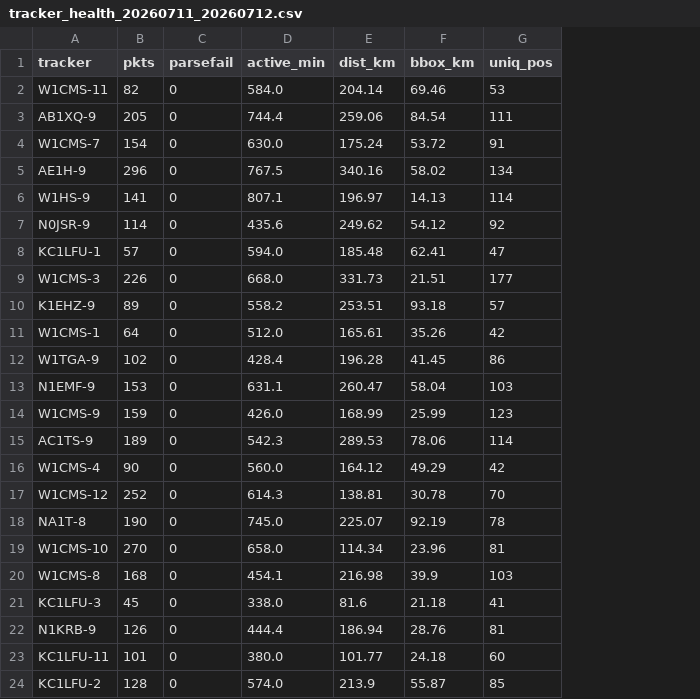
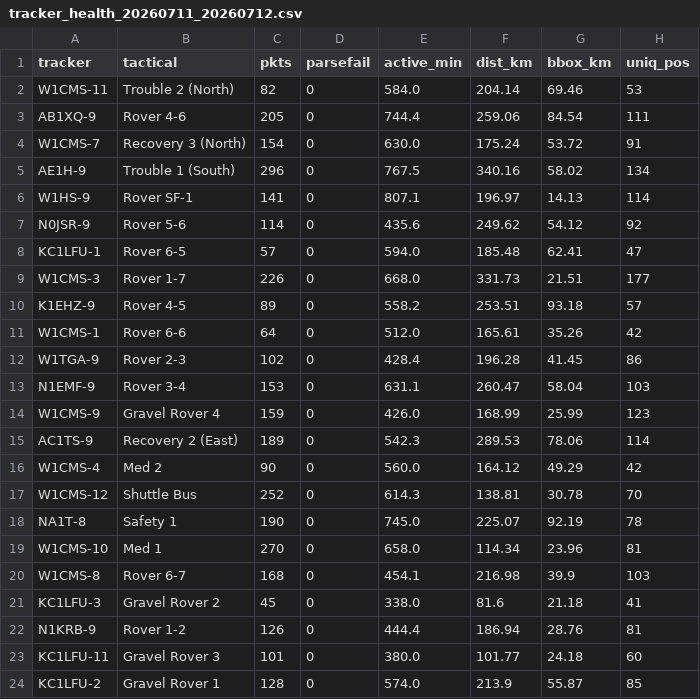
Before and after one commit to stevegoldsmith/Prouty-APRS-Tools, a CSV file: output/2026/saturday/tracker_health_20260711_20260712.csv, drawn as a sheet; only a part is shown; the diff names each change by its address in the sheet, - before the commit and + after, or states it on an @@ line.

```diff
--- a/output/2026/saturday/tracker_health_20260711_20260712.csv
+++ b/output/2026/saturday/tracker_health_20260711_20260712.csv
+column B (tactical), rows 2-24: Trouble 2 (North) | Rover 4-6 | Recovery 3 (North) | Trouble 1 (South) | Rover SF-1 | Rover 5-6 | Rover 6-5 | Rover 1-7 | Rover 4-5 | Rover 6-6 | Rover 2-3 | Rover 3-4 | Gravel Rover 4 | Recovery 2 (East) | Med 2 | Shuttle Bus | Safety 1 | Med 1 | Rover 6-7 | Gravel Rover 2 | Rover 1-2 | Gravel Rover 3 | Gravel Rover 1
```
Also changed, not shown: output/2026/friday/tracker_events_20260710_20260711.csv, output/2026/friday/tracker_health_20260710_20260711.csv, 43 other files.
